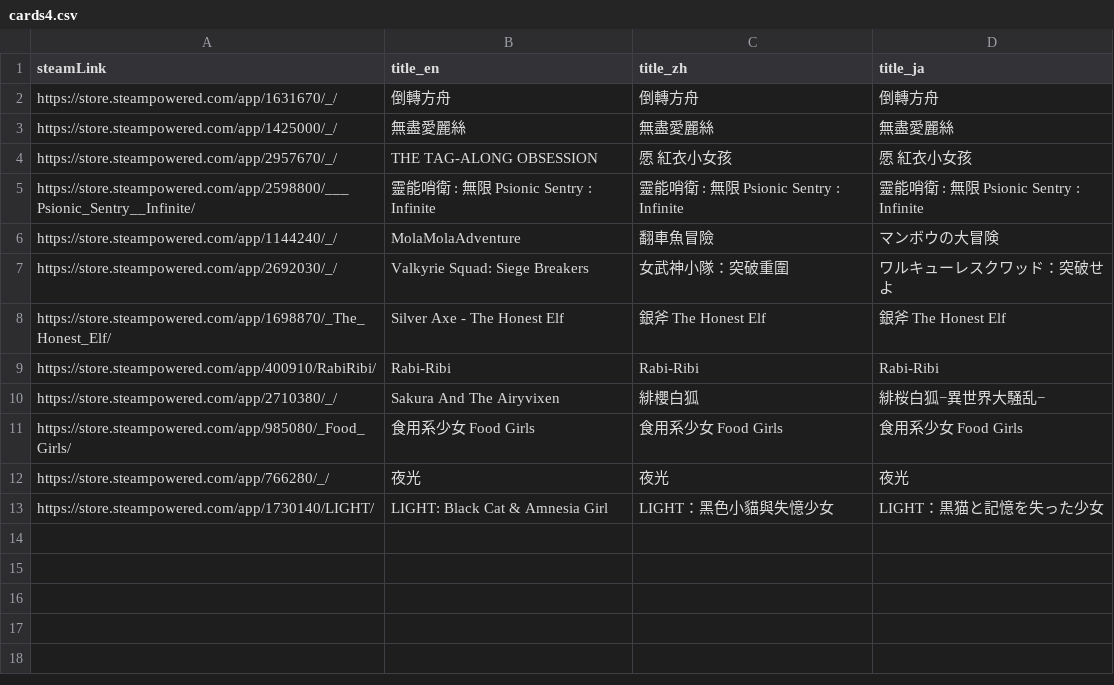
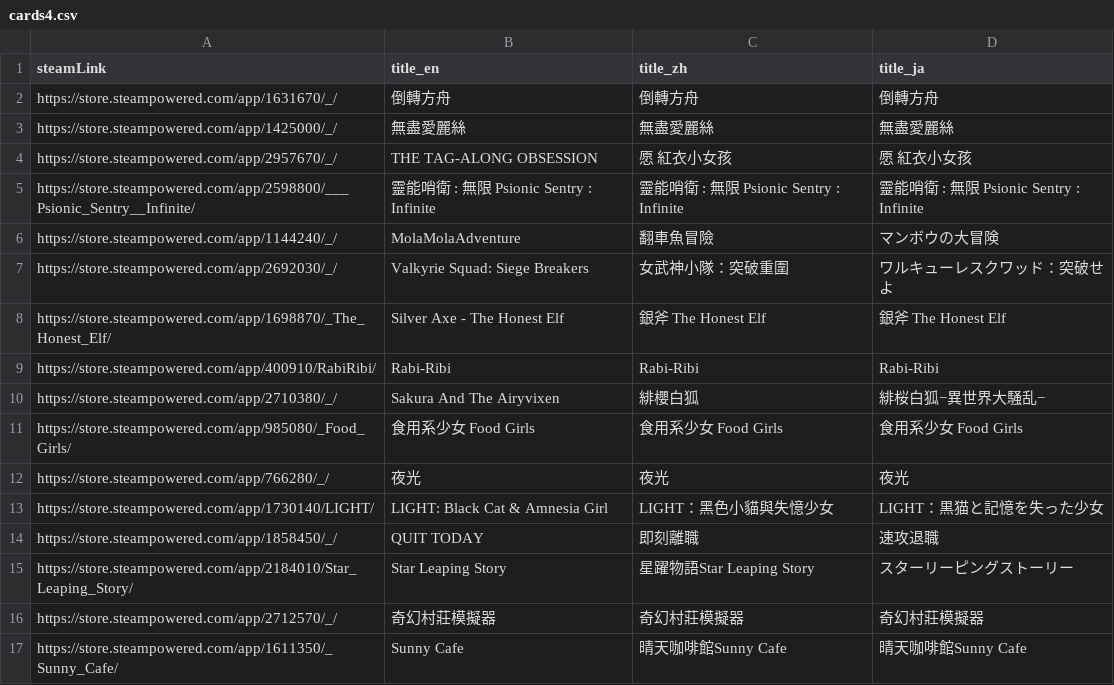
Before and after one commit to FilterGame/IndieGameWebTW, a CSV file: cards4.csv, drawn as a sheet; the diff names each change by its address in the sheet, - before the commit and + after, or states it on an @@ line.

Commit message:
更新資料

```diff
--- a/cards4.csv
+++ b/cards4.csv
+row 14: https://store.steampowered.com/app/1858450/_/ | QUIT TODAY | 即刻離職 | 速攻退職
+row 15: https://store.steampowered.com/app/2184010/Star_Leaping_Story/ | Star Leaping Story | 星躍物語Star Leaping Story | スターリーピングストーリー
+row 16: https://store.steampowered.com/app/2712570/_/ | 奇幻村莊模擬器 | 奇幻村莊模擬器 | 奇幻村莊模擬器
+row 17: https://store.steampowered.com/app/1611350/_Sunny_Cafe/ | Sunny Cafe | 晴天咖啡館Sunny Cafe | 晴天咖啡館Sunny Cafe
```
